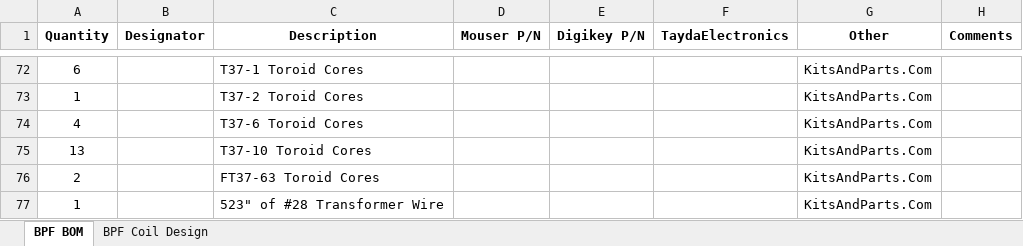
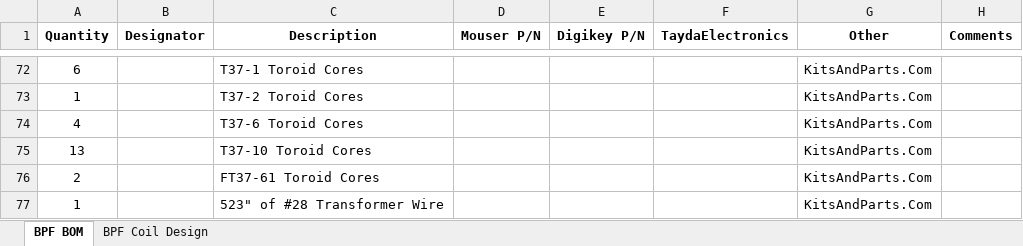
Before and after one commit to DRWJSCHMIDT/T41, an Excel workbook: T41_V012_Files_01-15-24/T41_V012_BOMs/T41_BPF_Board_BOM_V12.6_03-09-24.xlsx, sheet BPF BOM, drawn as a sheet; only a part is shown, gaps mark what is left out; values as stored, in another font and other column widths than the file's, no borders; the diff names each change by its address in the sheet, - before the commit and + after, or states it on an @@ line.

```diff
--- a/T41_V012_Files_01-15-24/T41_V012_BOMs/T41_BPF_Board_BOM_V12.6_03-09-24.xlsx (sheet BPF BOM)
+++ b/T41_V012_Files_01-15-24/T41_V012_BOMs/T41_BPF_Board_BOM_V12.6_03-09-24.xlsx (sheet BPF BOM)
-C76 (Description): FT37-63 Toroid Cores
+C76 (Description): FT37-61 Toroid Cores
```
Also changed, not shown: 1 other file.
